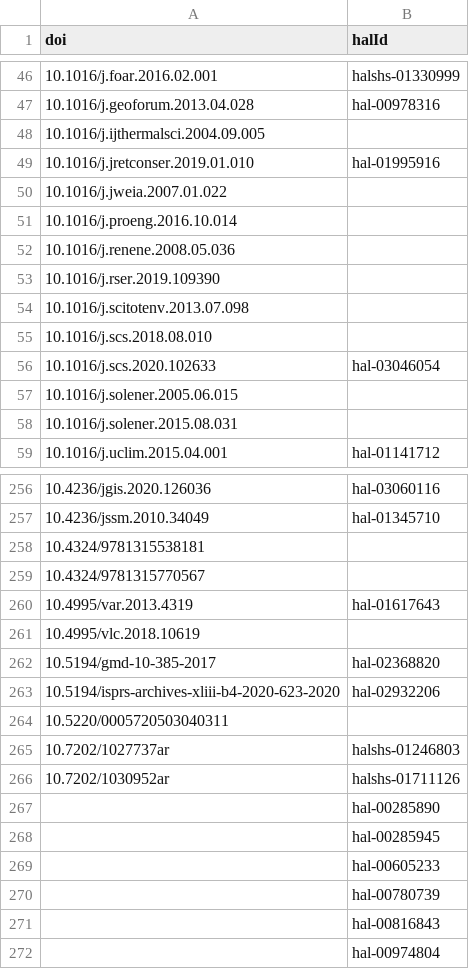
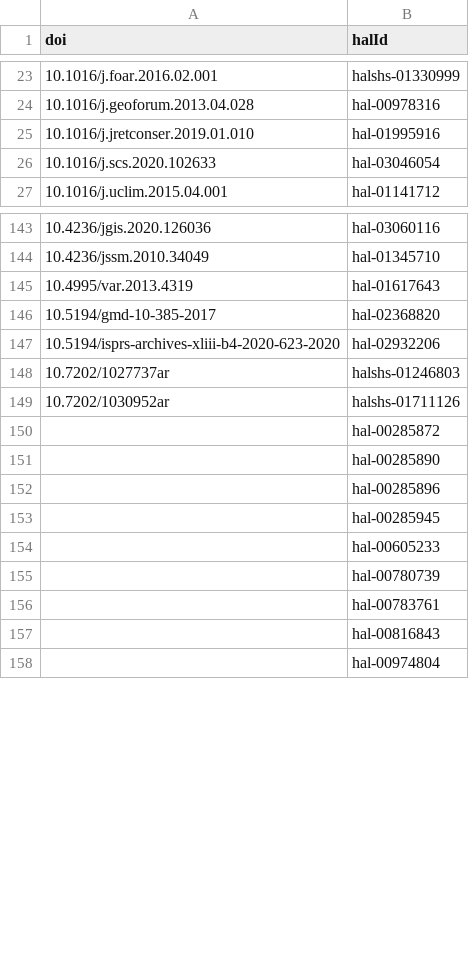
Before and after one commit to AlexandreBodet/Projet_AAU_Barometre, a CSV file: resultats/fichiers_csv/consolider_doi_hal_id.csv, drawn as a sheet; only a part is shown, gaps mark what is left out; the diff covers the shown part only.

```diff
--- a/resultats/fichiers_csv/consolider_doi_hal_id.csv
+++ b/resultats/fichiers_csv/consolider_doi_hal_id.csv
@@ -47,13 +24,4 @@ doi,halId
 10.1016/j.geoforum.2013.04.028,hal-00978316
-10.1016/j.ijthermalsci.2004.09.005,
 10.1016/j.jretconser.2019.01.010,hal-01995916
-10.1016/j.jweia.2007.01.022,
-10.1016/j.proeng.2016.10.014,
-10.1016/j.renene.2008.05.036,
-10.1016/j.rser.2019.109390,
-10.1016/j.scitotenv.2013.07.098,
-10.1016/j.scs.2018.08.010,
 10.1016/j.scs.2020.102633,hal-03046054
-10.1016/j.solener.2005.06.015,
-10.1016/j.solener.2015.08.031,
 10.1016/j.uclim.2015.04.001,hal-01141712
@@ -257,12 +144,10 @@ doi,halId
 10.4236/jssm.2010.34049,hal-01345710
-10.4324/9781315538181,
-10.4324/9781315770567,
 10.4995/var.2013.4319,hal-01617643
-10.4995/vlc.2018.10619,
 10.5194/gmd-10-385-2017,hal-02368820
 10.5194/isprs-archives-xliii-b4-2020-623-2020,hal-02932206
-10.5220/0005720503040311,
 10.7202/1027737ar,halshs-01246803
 10.7202/1030952ar,halshs-01711126
+,hal-00285872
 ,hal-00285890
+,hal-00285896
 ,hal-00285945
@@ -270,2 +155,3 @@ doi,halId
 ,hal-00780739
+,hal-00783761
 ,hal-00816843
```
Also changed, not shown: 4 added rows and 104 removed rows elsewhere in this file, data/dois/hal_from_api.csv, 13 other files.
